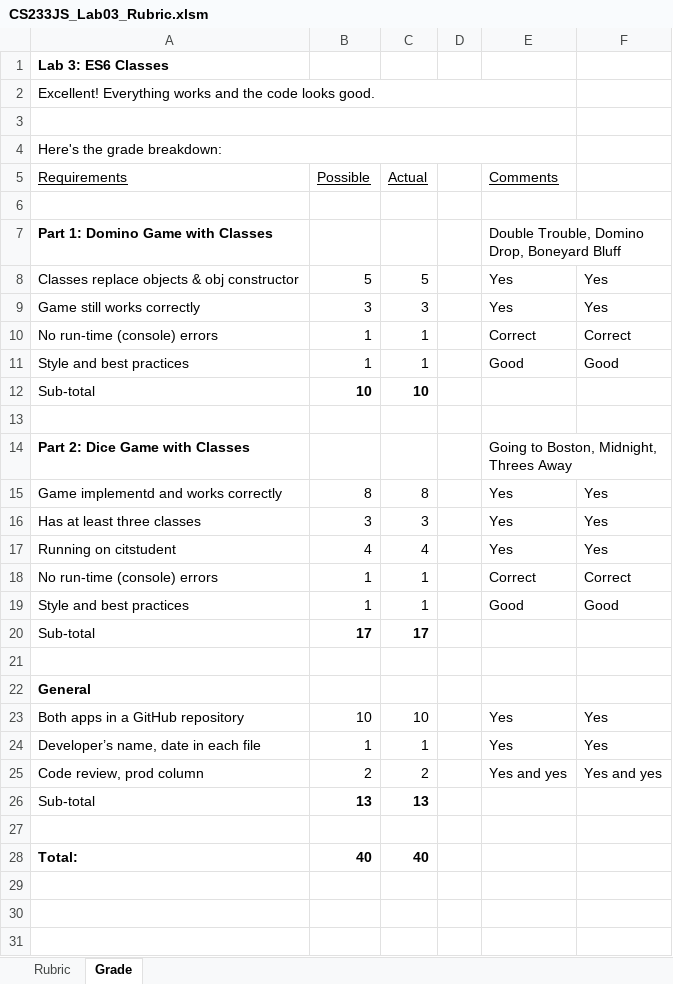
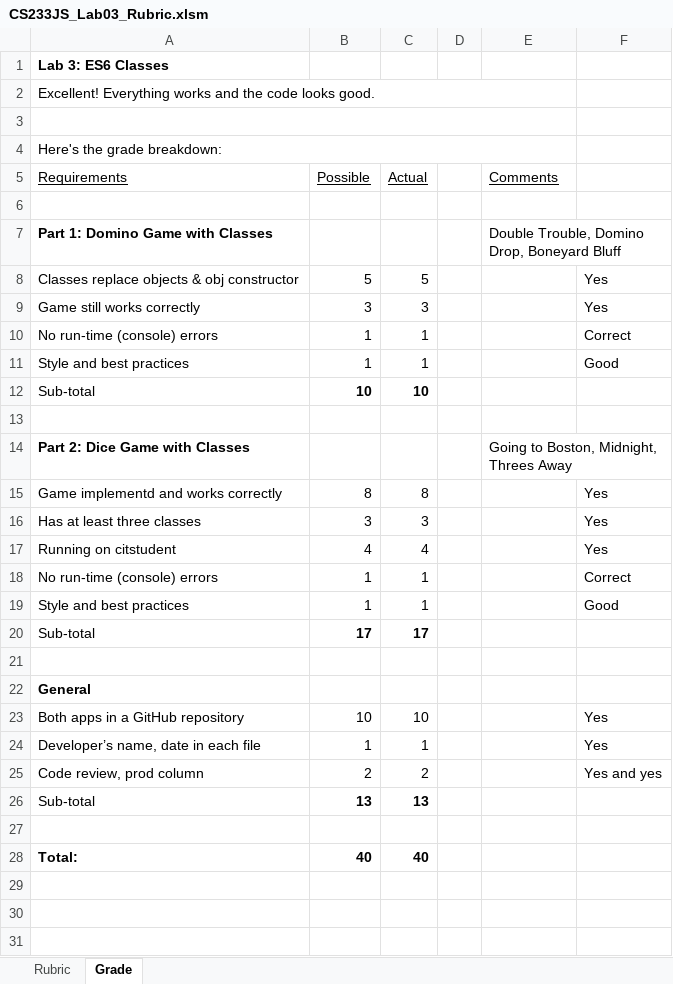
Before and after one commit to ProfBird/CS233JS-AI_Grading, an Excel workbook: configs/Lab03/CS233JS_Lab03_Rubric.xlsm, sheet Grade, drawn as a sheet; only a part is shown; values as stored, in another font and other column widths than the file's, no borders; charts and pictures not drawn; the diff names each change by its address in the sheet, - before the commit and + after, or states it on an @@ line.

Commit message:
Fixed spreadsheet and linter issues

```diff
--- a/configs/Lab03/CS233JS_Lab03_Rubric.xlsm (sheet Grade)
+++ b/configs/Lab03/CS233JS_Lab03_Rubric.xlsm (sheet Grade)
-E8:E9 (Comments): Yes
+E8:E9 (Comments): (empty)
-E10 (Comments): Correct
+E10 (Comments): (empty)
-E11 (Comments): Good
+E11 (Comments): (empty)
-E15:E17 (Comments): Yes
+E15:E17 (Comments): (empty)
-E18 (Comments): Correct
+E18 (Comments): (empty)
-E19 (Comments): Good
+E19 (Comments): (empty)
-E23:E24 (Comments): Yes
+E23:E24 (Comments): (empty)
-E25 (Comments): Yes and yes
+E25 (Comments): (empty)
```
Also changed, not shown: charts or pictures, 4 other files.
